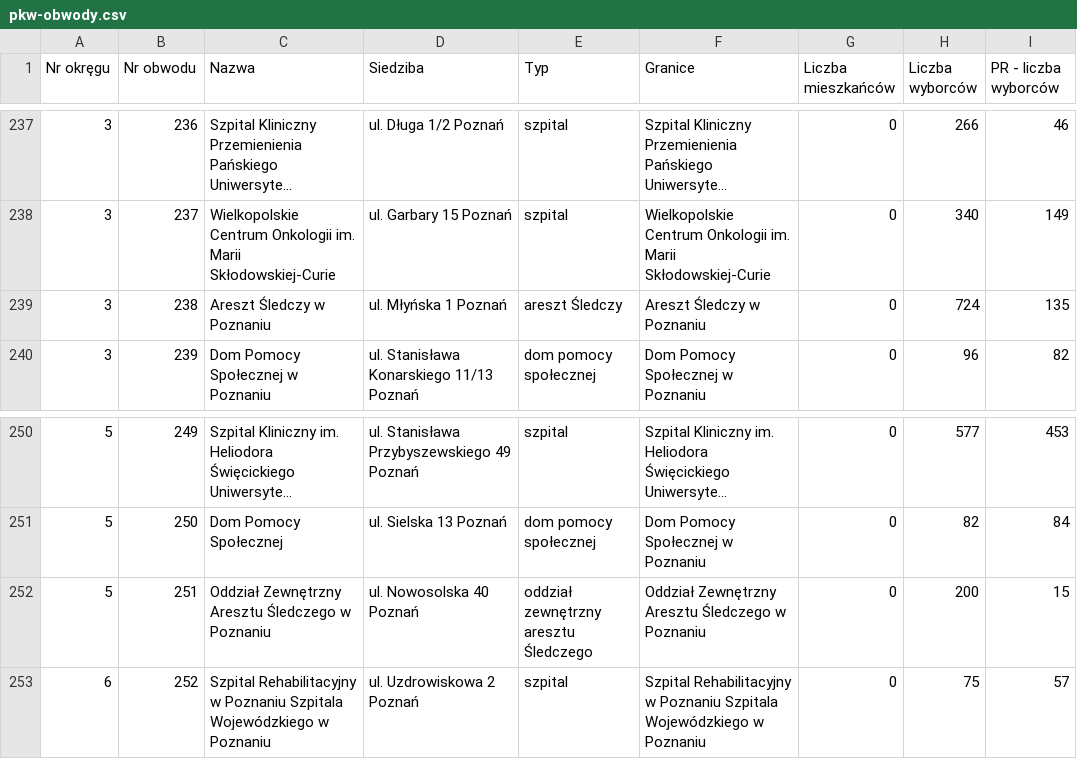
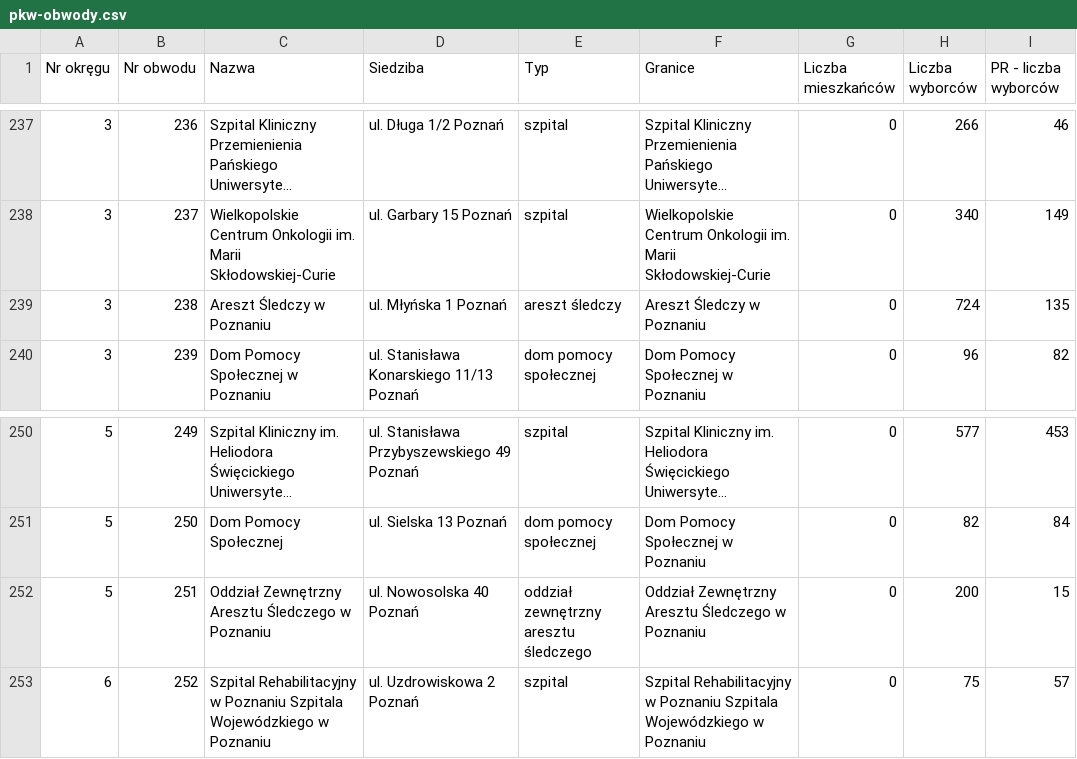
Before and after one commit to andre-wojtowicz/wybory-2018-poznan, a CSV file: pkw-obwody.csv, drawn as a sheet; only a part is shown, gaps mark what is left out; long unchanged cells end in …; the diff names each change by its address in the sheet, - before the commit and + after, or states it on an @@ line.

Commit message:
Poprawka aresztu śledczego (nazwa)

```diff
--- a/pkw-obwody.csv
+++ b/pkw-obwody.csv
-E239 (Typ): areszt Śledczy
+E239 (Typ): areszt śledczy
-E252 (Typ): oddział zewnętrzny aresztu Śledczego
+E252 (Typ): oddział zewnętrzny aresztu śledczego
```
